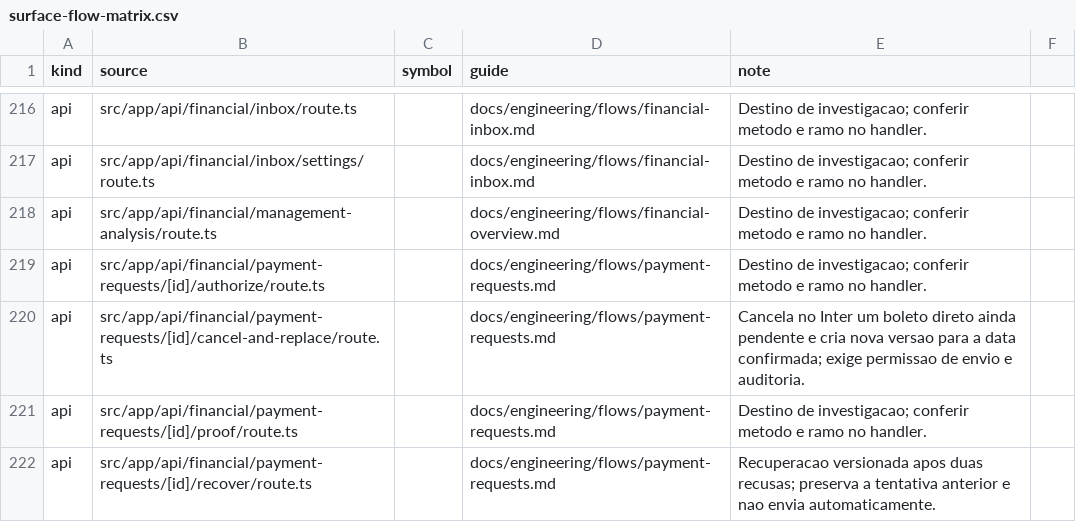
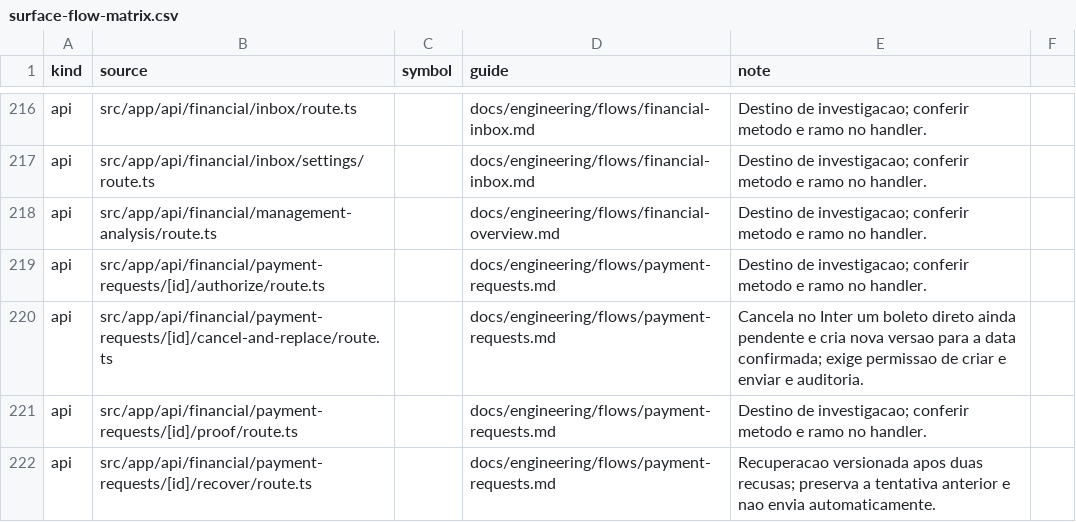
Before and after one commit to administrativo-art/Coala-OP, a CSV file: docs/engineering/surface-flow-matrix.csv, drawn as a sheet; only a part is shown, gaps mark what is left out.

```diff
--- a/docs/engineering/surface-flow-matrix.csv
+++ b/docs/engineering/surface-flow-matrix.csv
@@ -219,3 +219,3 @@ api,src/app/api/financial/management-analysis/route.ts,,docs/engineering/flows/f
 api,src/app/api/financial/payment-requests/[id]/authorize/route.ts,,docs/engineering/flows/payment-requests.md,Destino de investigacao; conferir metodo e ramo no handler.
-api,src/app/api/financial/payment-requests/[id]/cancel-and-replace/route.ts,,docs/engineering/flows/payment-requests.md,Cancela no Inter um boleto direto ainda pendente e cria nova versao para a data confirmada; exige permissao de envio e auditoria.
+api,src/app/api/financial/payment-requests/[id]/cancel-and-replace/route.ts,,docs/engineering/flows/payment-requests.md,Cancela no Inter um boleto direto ainda pendente e cria nova versao para a data confirmada; exige permissao de criar e enviar e auditoria.
 api,src/app/api/financial/payment-requests/[id]/proof/route.ts,,docs/engineering/flows/payment-requests.md,Destino de investigacao; conferir metodo e ramo no handler.
```
Also changed, not shown: 5 other files.
